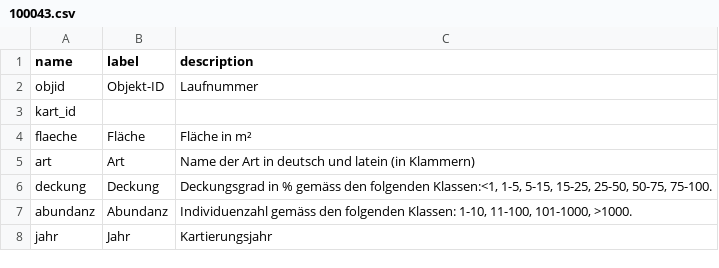
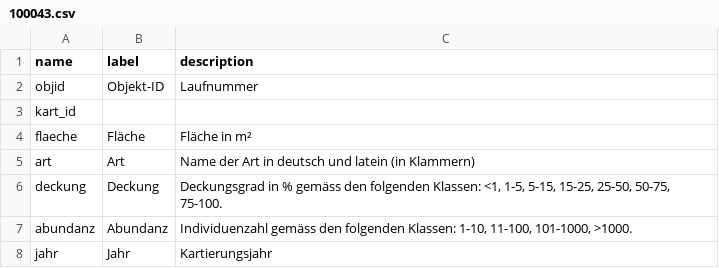
Before and after one commit to opendatabs/data-processing, a CSV file: gva_geodatenshop/100043.csv, drawn as a sheet.

Commit message:
Change cosmetics

```diff
--- a/gva_geodatenshop/100043.csv
+++ b/gva_geodatenshop/100043.csv
@@ -5,3 +5,3 @@ flaeche;Fläche;Fläche in m²
 art;Art;Name der Art in deutsch und latein (in Klammern)
-deckung;Deckung;Deckungsgrad in % gemäss den folgenden Klassen:<1, 1-5, 5-15, 15-25, 25-50, 50-75, 75-100.
+deckung;Deckung;Deckungsgrad in % gemäss den folgenden Klassen: <1, 1-5, 5-15, 15-25, 25-50, 50-75, 75-100.
 abundanz;Abundanz;Individuenzahl gemäss den folgenden Klassen: 1-10, 11-100, 101-1000, >1000.
```
